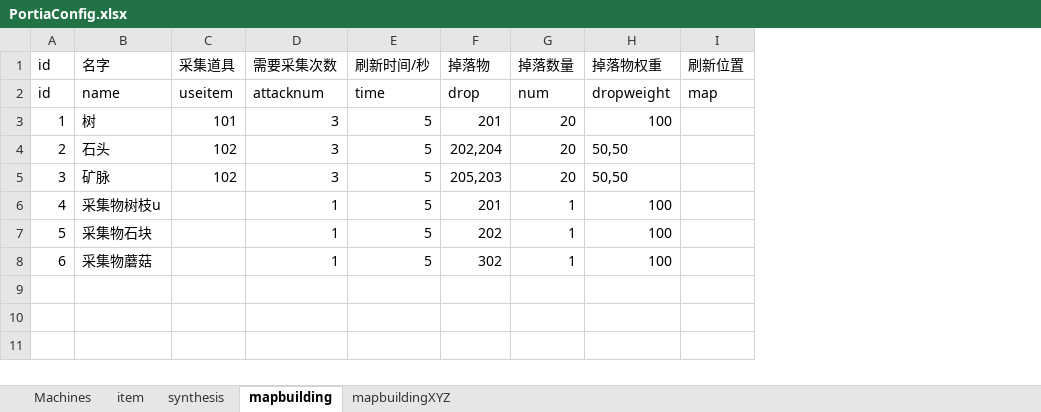
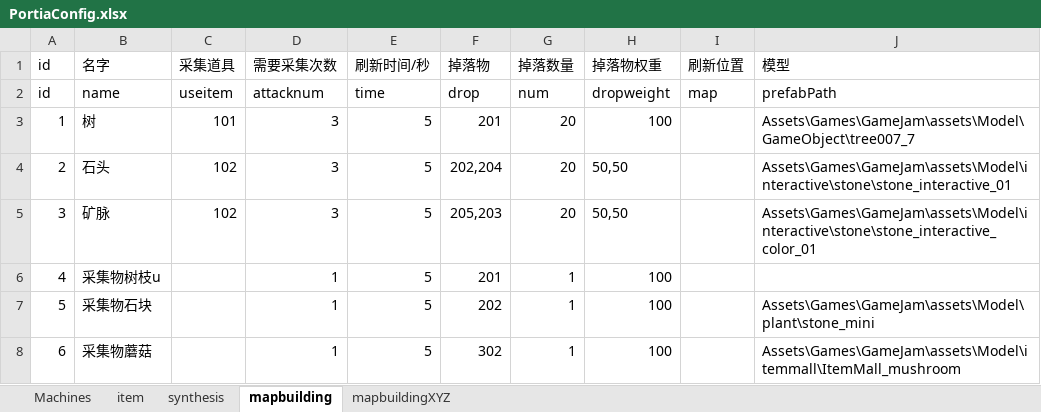
Before and after one commit to lujiahe05-crypto/CamelGameJam, an Excel workbook: Assets/Excel/Portia/PortiaConfig.xlsx, sheet mapbuilding, drawn as a sheet; values as stored, in another font and other column widths than the file's, no borders; the diff names each change by its address in the sheet, - before the commit and + after, or states it on an @@ line.

```diff
--- a/Assets/Excel/Portia/PortiaConfig.xlsx (sheet mapbuilding)
+++ b/Assets/Excel/Portia/PortiaConfig.xlsx (sheet mapbuilding)
+column J (模型), rows 2-8: prefabPath | Assets\Games\GameJam\assets\Model\GameObject\tree007_7 | Assets\Games\GameJam\assets\Model\interactive\stone\stone_interactive_01 | Assets\Games\GameJam\assets\Model\interactive\stone\stone_interactive_color_01 |  | Assets\Games\GameJam\assets\Model\plant\stone_mini | Assets\Games\GameJam\assets\Model\itemmall\ItemMall_mushroom
```
Also changed, not shown: sheet Machines, sheet item, 18 other files.
